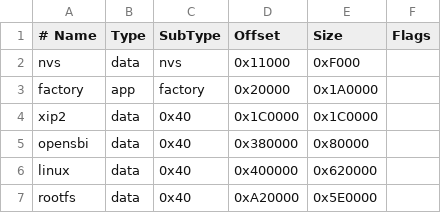
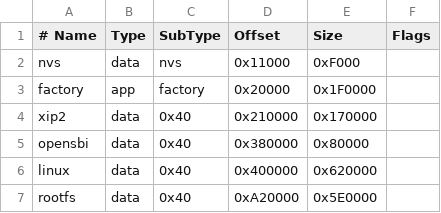
Before and after one commit to HeathenUK/esp32-s31-linux, a CSV file: bootloader/partitions.csv, drawn as a sheet.

```diff
--- a/bootloader/partitions.csv
+++ b/bootloader/partitions.csv
@@ -2,4 +2,4 @@
 nvs,      data, nvs,     0x11000,  0xF000,
-factory,  app,  factory, 0x20000,  0x1A0000,
-xip2,     data, 0x40,    0x1C0000, 0x1C0000,
+factory,  app,  factory, 0x20000,  0x1F0000,
+xip2,     data, 0x40,    0x210000, 0x170000,
 opensbi,  data, 0x40,    0x380000, 0x80000,
```
Also changed, not shown: 7 other files.
